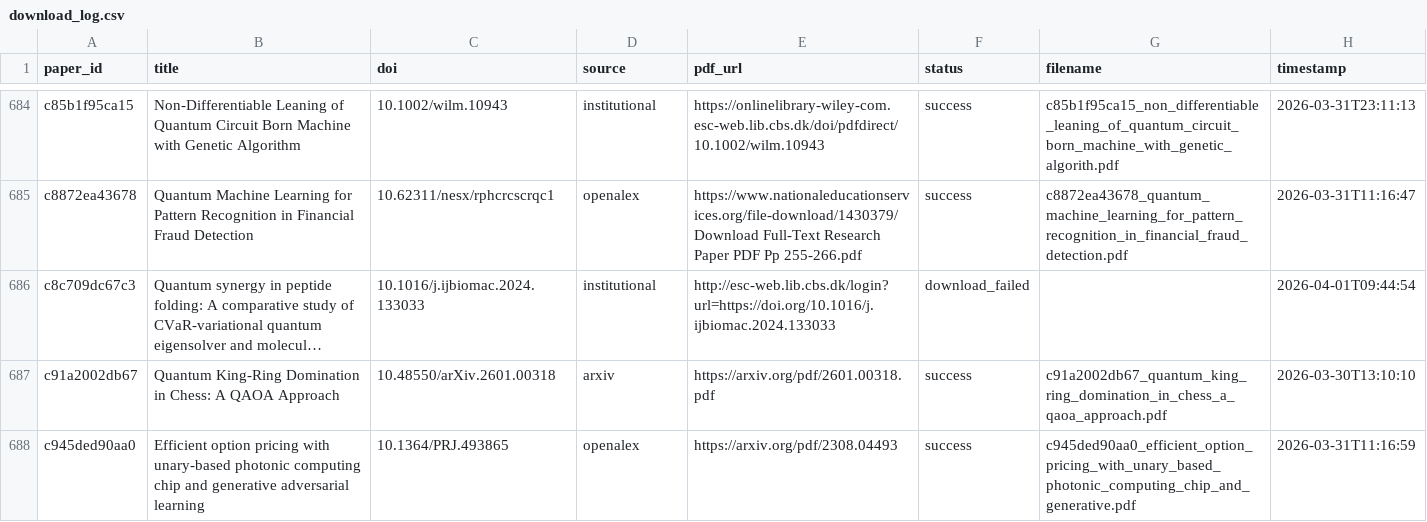
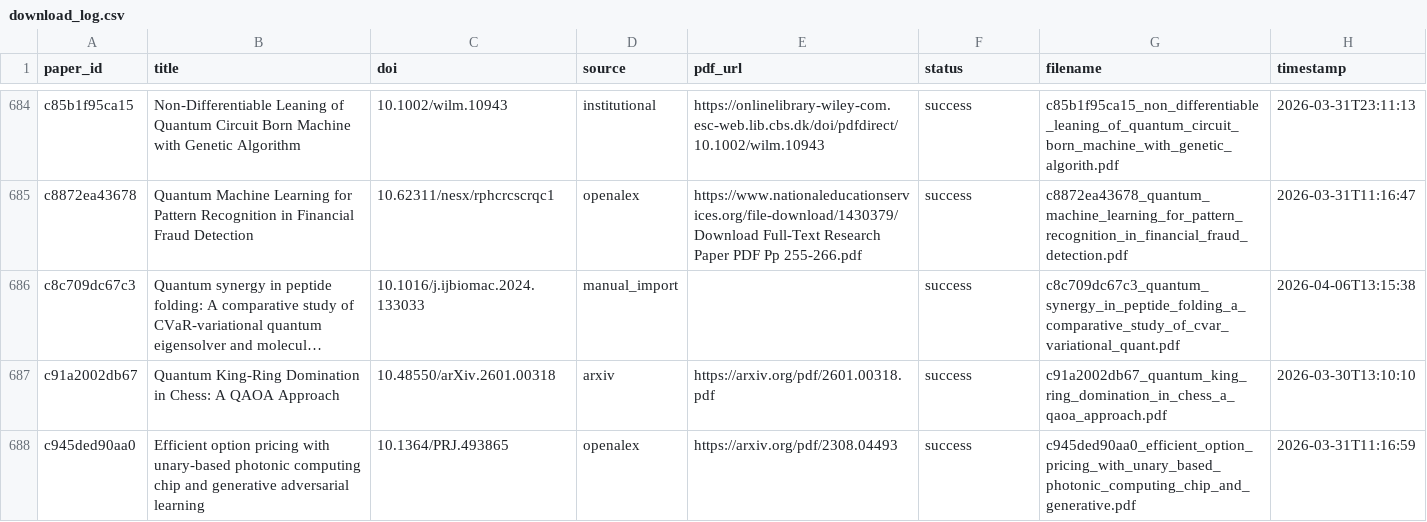
Before and after one commit to vallahrich/quantum-finance-slr, a CSV file: 07_full_texts/download_log.csv, drawn as a sheet; only a part is shown, gaps mark what is left out; long unchanged cells end in …; the diff names each change by its address in the sheet, - before the commit and + after, or states it on an @@ line.

```diff
--- a/07_full_texts/download_log.csv
+++ b/07_full_texts/download_log.csv
-D686 (source): institutional
+D686 (source): manual_import
-E686 (pdf_url): http://esc-web.lib.cbs.dk/login?url=https://doi.org/10.1016/j.ijbiomac.2024.133033
+E686 (pdf_url): (empty)
-F686 (status): download_failed
+F686 (status): success
-G686 (filename): (empty)
+G686 (filename): c8c709dc67c3_quantum_synergy_in_peptide_folding_a_comparative_study_of_cvar_variational_quant.pdf
-H686 (timestamp): 2026-04-01T09:44:54
+H686 (timestamp): 2026-04-06T13:15:38
```
Also changed, not shown: 2 other files.
